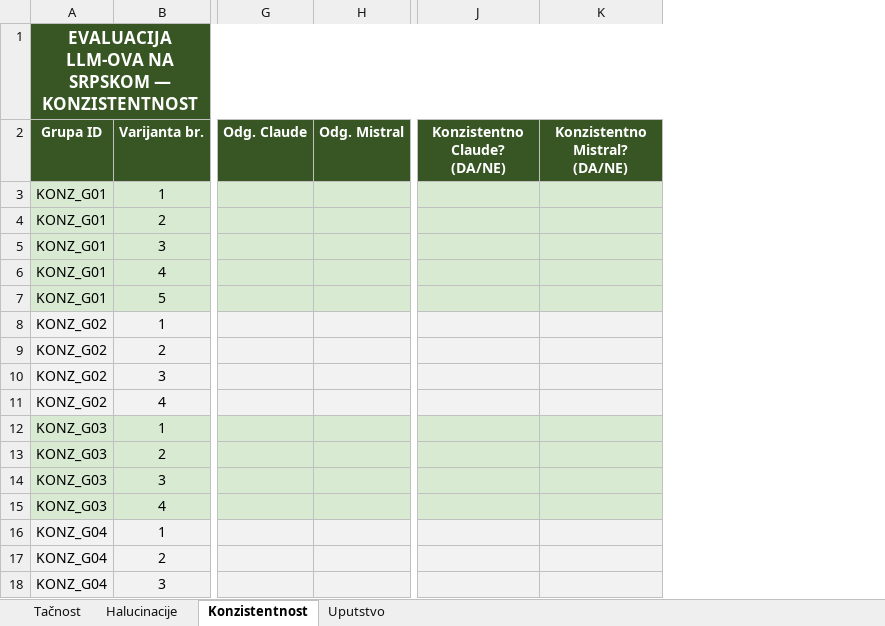
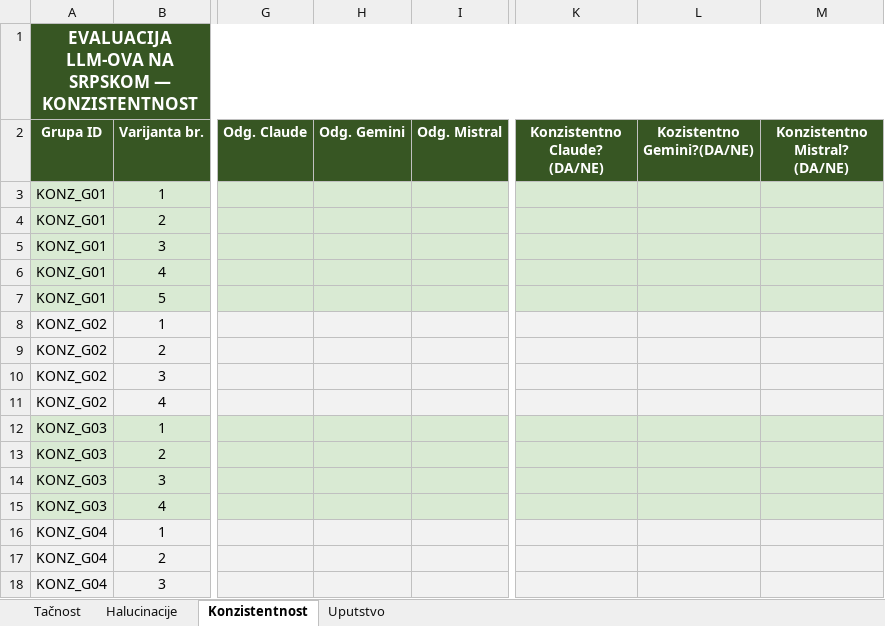
Before and after one commit to cofi24/Evaluacija-jezickih-modela, an Excel workbook: dataset_evaluacija_llm.xlsx, sheet Konzistentnost, drawn as a sheet; only a part is shown, gaps mark what is left out; values as stored, in another font and other column widths than the file's, no borders; the diff names each change by its address in the sheet, - before the commit and + after, or states it on an @@ line.

```diff
--- a/dataset_evaluacija_llm.xlsx (sheet Konzistentnost)
+++ b/dataset_evaluacija_llm.xlsx (sheet Konzistentnost)
+column H (Odg. Gemini), empty
+column L (Kozistentno Gemini?(DA/NE)), empty
```
Also changed, not shown: sheet Halucinacije, sheet Tačnost, 5 other files.
